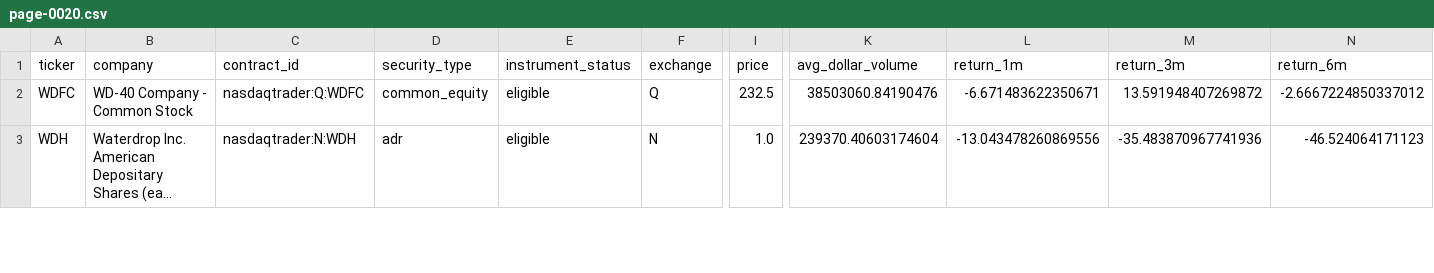
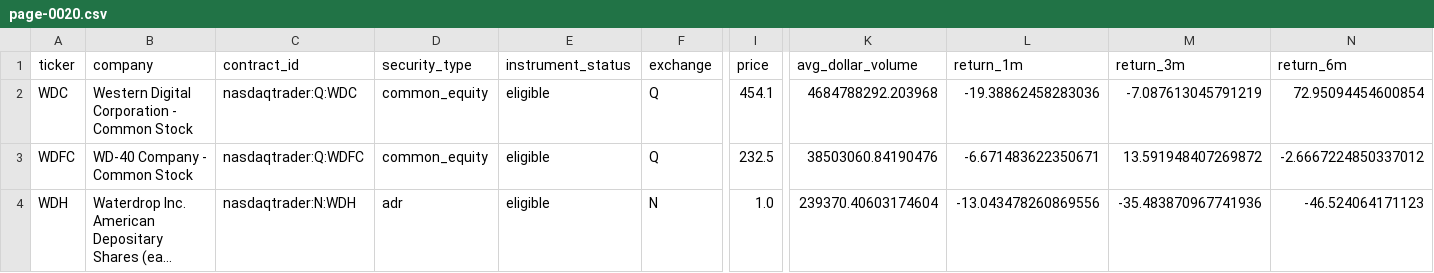
Before and after one commit to chelovekodessa/qrgf-market-data, a CSV file: data/l1/latest/pages/page-0020.csv, drawn as a sheet; only a part is shown, gaps mark what is left out; long unchanged cells end in …; rows hold the shown columns only; the diff names each change by its address in the sheet, - before the commit and + after, or states it on an @@ line.

```diff
--- a/data/l1/latest/pages/page-0020.csv
+++ b/data/l1/latest/pages/page-0020.csv
+row 2: WDC | Western Digital Corporation - Common Stock | nasdaqtrader:Q:WDC | common_equity | eligible | Q | 454.1 | 4684788292.203968 | -19.38862458283036 | -7.087613045791219 | 72.95094454600854
```
Also changed, not shown: data/l1/latest/pages/page-0008.csv, data/l1/latest/pages/page-0014.csv, 13 other files.
